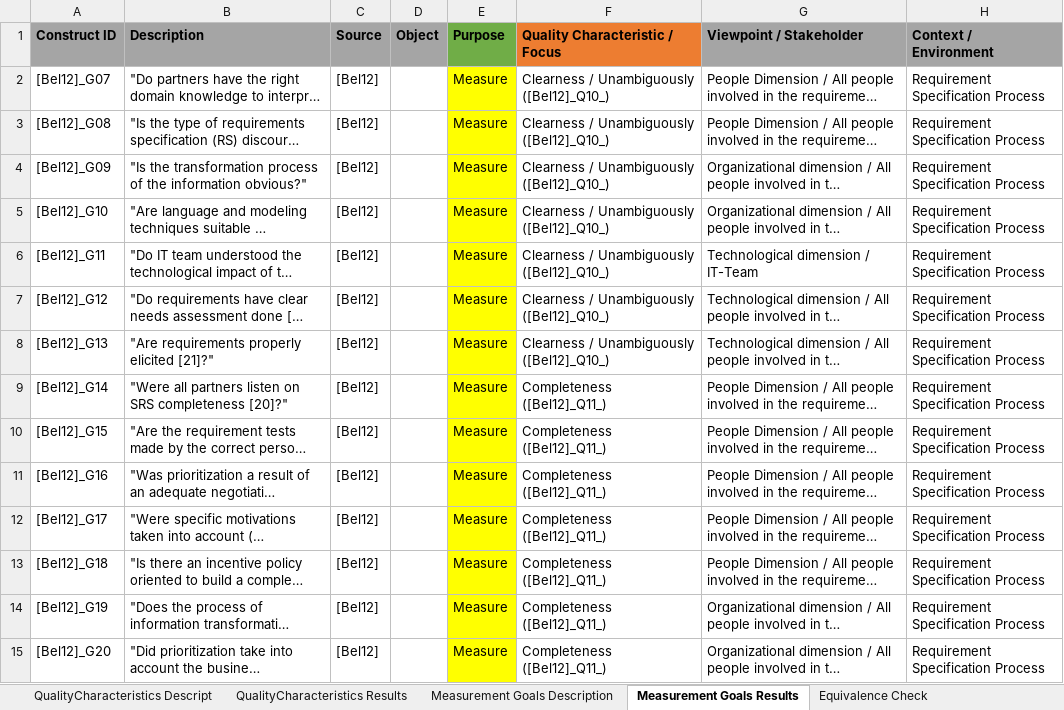
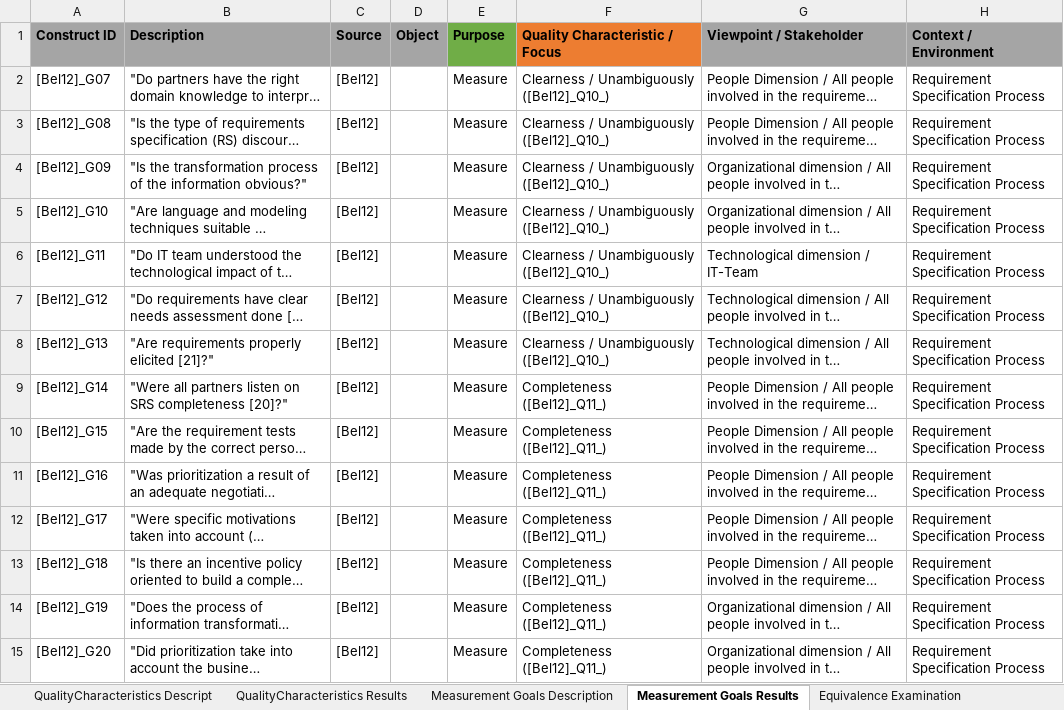
Before and after one commit to AnonymousConferenceSubmission/AQM-Interaction, an Excel workbook: replication_package/2_Quality_Model_Formalization.xlsx, sheet Measurement Goals Results, drawn as a sheet; only a part is shown; long unchanged cells end in …; values as stored, in another font and other column widths than the file's, no borders; the diff covers the shown part only; the diff names each change by its address in the sheet, - before the commit and + after, or states it on an @@ line.

```diff
--- a/replication_package/2_Quality_Model_Formalization.xlsx (sheet Measurement Goals Results)
+++ b/replication_package/2_Quality_Model_Formalization.xlsx (sheet Measurement Goals Results)
-sheet tab: Equivalence Check
+sheet tab: Equivalence Examination
-E2:E15 fill: #FFFF00
+E2:E15 fill: none
```
Also changed, not shown: cell formats elsewhere in this sheet, sheet QualityCharacteristics Descript, replication_package/1_Quality_Model_Snowballing.xlsx, 3 other files.
